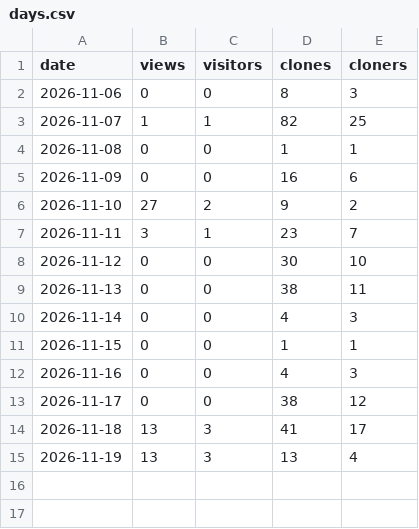
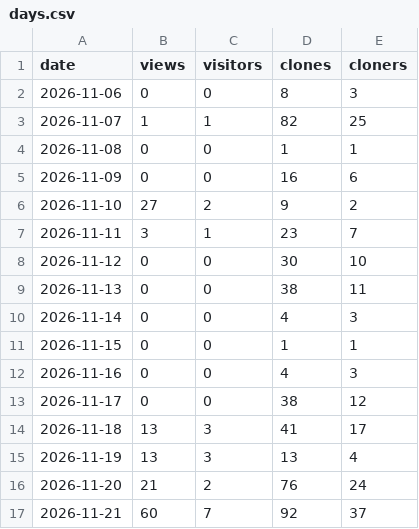
Before and after one commit to CorrelateVisuals/Vulpen-GPU, a CSV file: days.csv, drawn as a sheet; the diff names each change by its address in the sheet, - before the commit and + after, or states it on an @@ line.

```diff
--- a/days.csv
+++ b/days.csv
+row 16: 2026-11-20 | 21 | 2 | 76 | 24
+row 17: 2026-11-21 | 60 | 7 | 92 | 37
```
Also changed, not shown: 2 other files.
